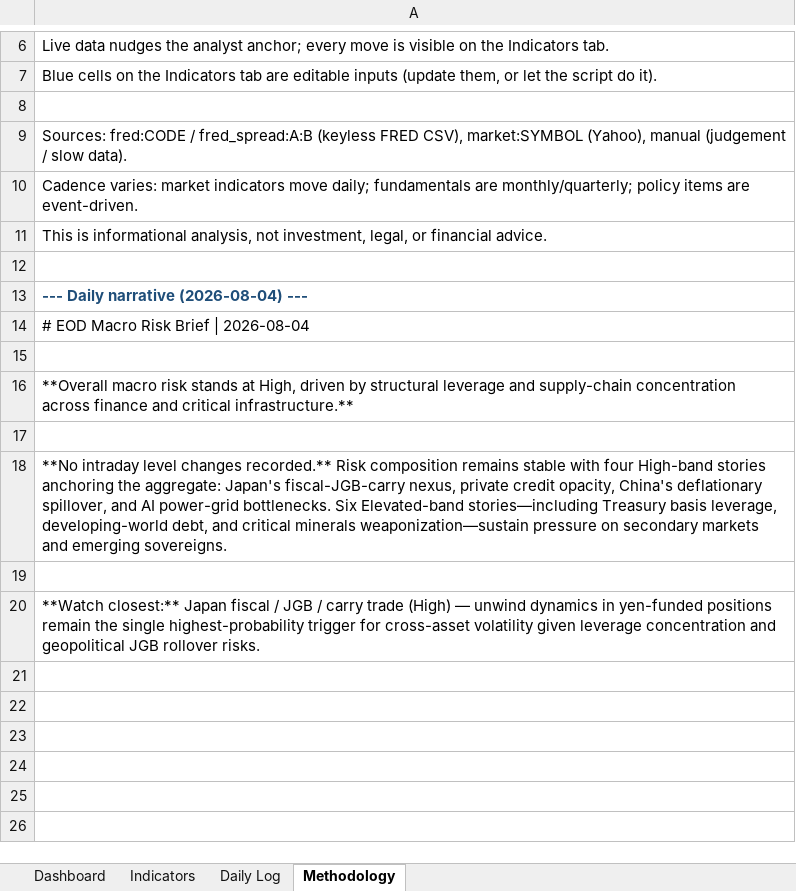
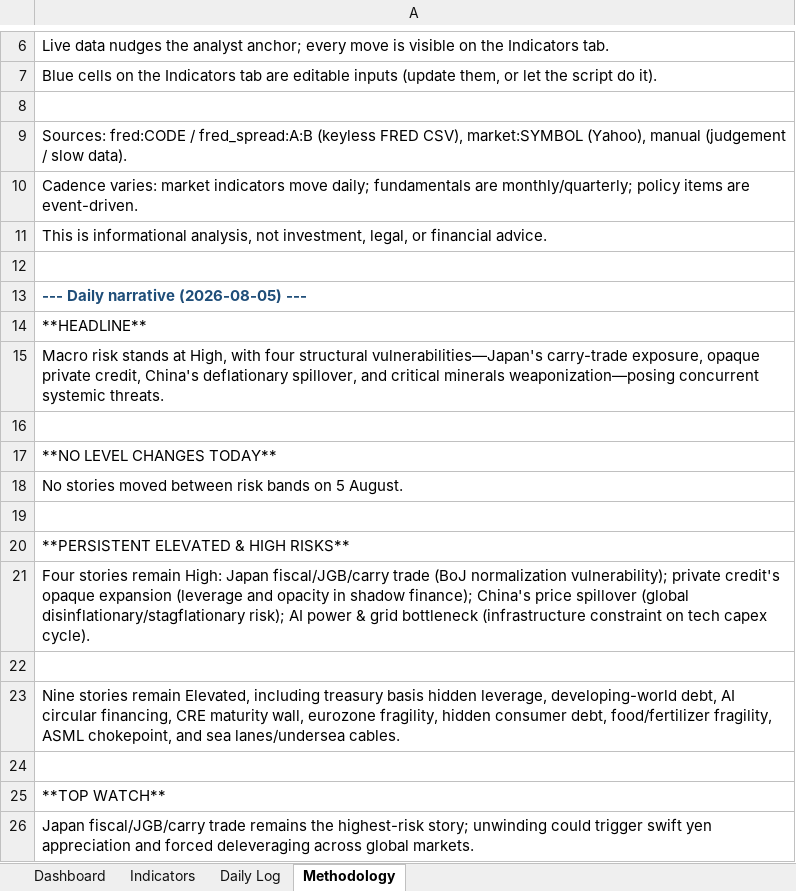
Before and after one commit to San-Geo/macro-risk-tracker, an Excel workbook: output/macro_risk_tracker.xlsx, sheet Methodology, drawn as a sheet; only a part is shown, gaps mark what is left out; values as stored, in another font and other column widths than the file's, no borders; addresses are those after the commit; the diff names each change by its address in the sheet, - before the commit and + after, or states it on an @@ line.

```diff
--- a/output/macro_risk_tracker.xlsx (sheet Methodology)
+++ b/output/macro_risk_tracker.xlsx (sheet Methodology)
-A13: --- Daily narrative (2026-08-04) ---
+A13: --- Daily narrative (2026-08-05) ---
-A14: # EOD Macro Risk Brief | 2026-08-04
+A14: **HEADLINE**
+row 15: Macro risk stands at High, with four structural vulnerabilities—Japan's carry-trade exposure, opaque private credit, China's deflationary spillover, and critical minerals weaponization—posing concurrent systemic threats.
-A17: **Overall macro risk stands at High, driven by structural leverage and supply-chain concentration across finance and critical infrastructure.**
+A17: **NO LEVEL CHANGES TODAY**
+row 18: No stories moved between risk bands on 5 August.
-A20: **No intraday level changes recorded.** Risk composition remains stable with four High-band stories anchoring the aggregate: Japan's fiscal-JGB-carry nexus, private credit opacity, China's deflationary spillover, and AI power-grid bottlenecks. Six Elevated-band stories—including Treasury basis leverage, developing-world debt, and critical minerals weaponization—sustain pressure on secondary markets and emerging sovereigns.
+A20: **PERSISTENT ELEVATED & HIGH RISKS**
+row 21: Four stories remain High: Japan fiscal/JGB/carry trade (BoJ normalization vulnerability); private credit's opaque expansion (leverage and opacity in shadow finance); China's price spillover (global disinflationary/stagflationary risk); AI power & grid bottleneck (infrastructure constraint on tech capex cycle).
-A23: **Watch closest:** Japan fiscal / JGB / carry trade (High) — unwind dynamics in yen-funded positions remain the single highest-probability trigger for cross-asset volatility given leverage concentration and geopolitical JGB rollover risks.
+A23: Nine stories remain Elevated, including treasury basis hidden leverage, developing-world debt, AI circular financing, CRE maturity wall, eurozone fragility, hidden consumer debt, food/fertilizer fragility, ASML chokepoint, and sea lanes/undersea cables.
+row 24: (empty)
+row 25: **TOP WATCH**
+row 26: Japan fiscal/JGB/carry trade remains the highest-risk story; unwinding could trigger swift yen appreciation and forced deleveraging across global markets.
```
Also changed, not shown: sheet Daily Log, sheet Indicators, sheet Dashboard, 10 other files.
